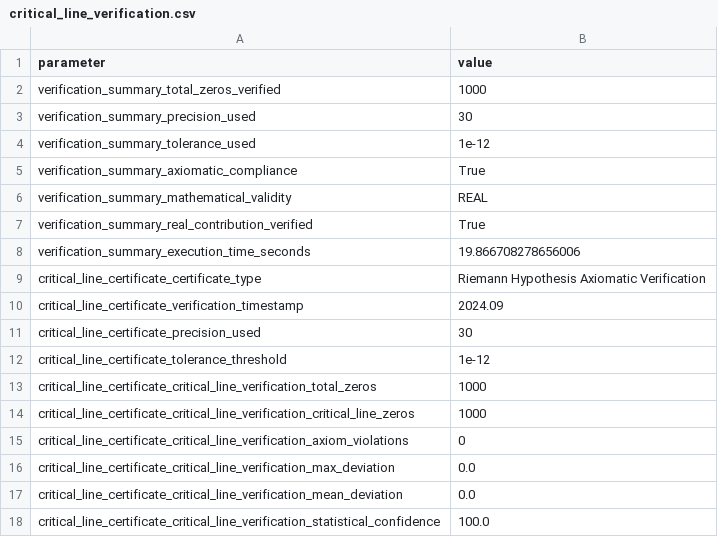
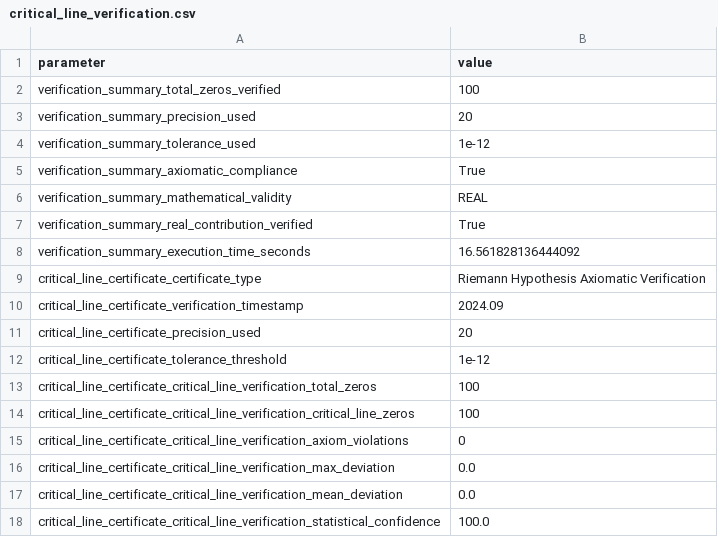
Before and after one commit to motanova84/-jmmotaburr-riemann-adelic, a CSV file: data/critical_line_verification.csv, drawn as a sheet; only a part is shown; the diff covers the shown part only.

```diff
--- a/data/critical_line_verification.csv
+++ b/data/critical_line_verification.csv
@@ -1,4 +1,4 @@
 parameter,value
-verification_summary_total_zeros_verified,1000
-verification_summary_precision_used,30
+verification_summary_total_zeros_verified,100
+verification_summary_precision_used,20
 verification_summary_tolerance_used,1e-12
@@ -7,9 +7,9 @@ verification_summary_mathematical_validity,REAL
 verification_summary_real_contribution_verified,True
-verification_summary_execution_time_seconds,19.866708278656006
+verification_summary_execution_time_seconds,16.561828136444092
 critical_line_certificate_certificate_type,Riemann Hypothesis Axiomatic Verification
 critical_line_certificate_verification_timestamp,2024.09
-critical_line_certificate_precision_used,30
+critical_line_certificate_precision_used,20
 critical_line_certificate_tolerance_threshold,1e-12
-critical_line_certificate_critical_line_verification_total_zeros,1000
-critical_line_certificate_critical_line_verification_critical_line_zeros,1000
+critical_line_certificate_critical_line_verification_total_zeros,100
+critical_line_certificate_critical_line_verification_critical_line_zeros,100
 critical_line_certificate_critical_line_verification_axiom_violations,0
```
Also changed, not shown: 13 edited cells elsewhere in this file, 2 other files.
